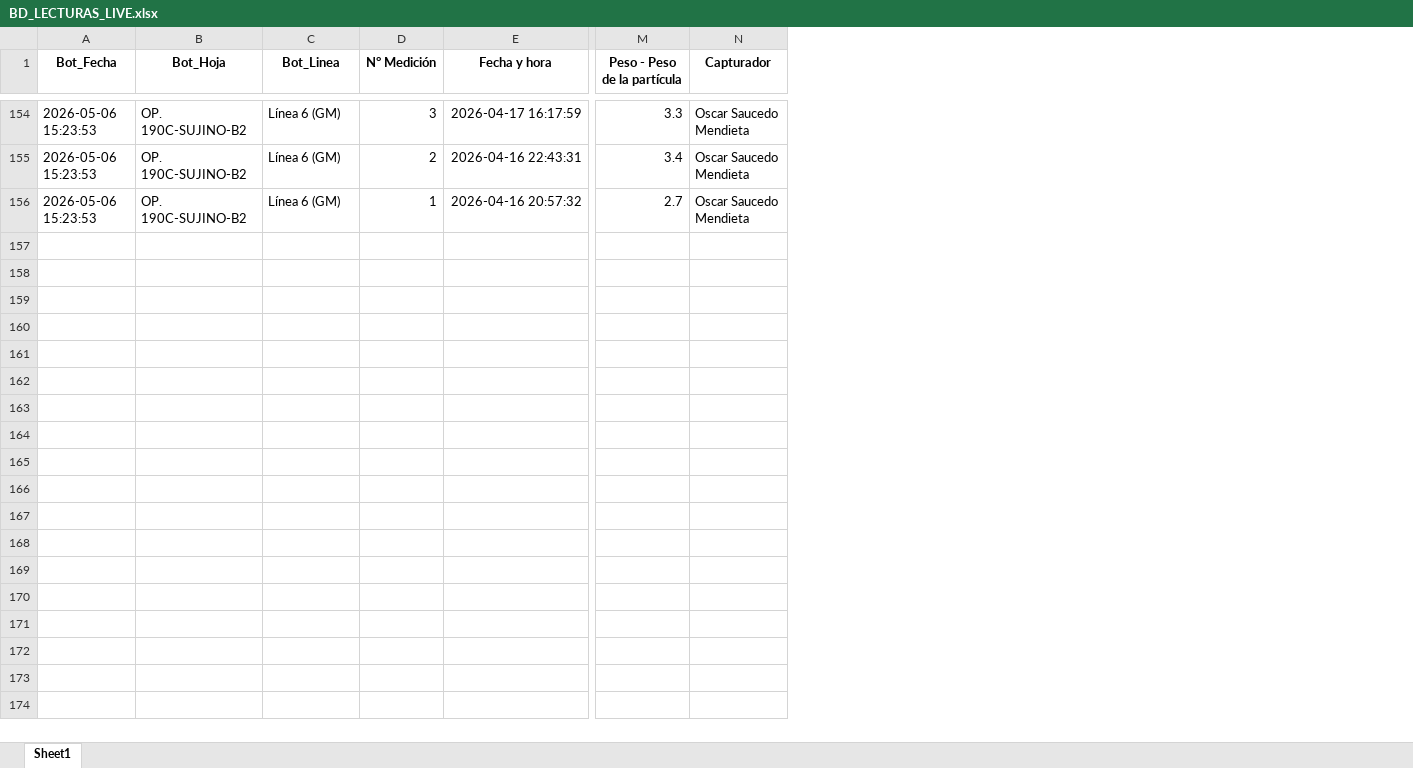
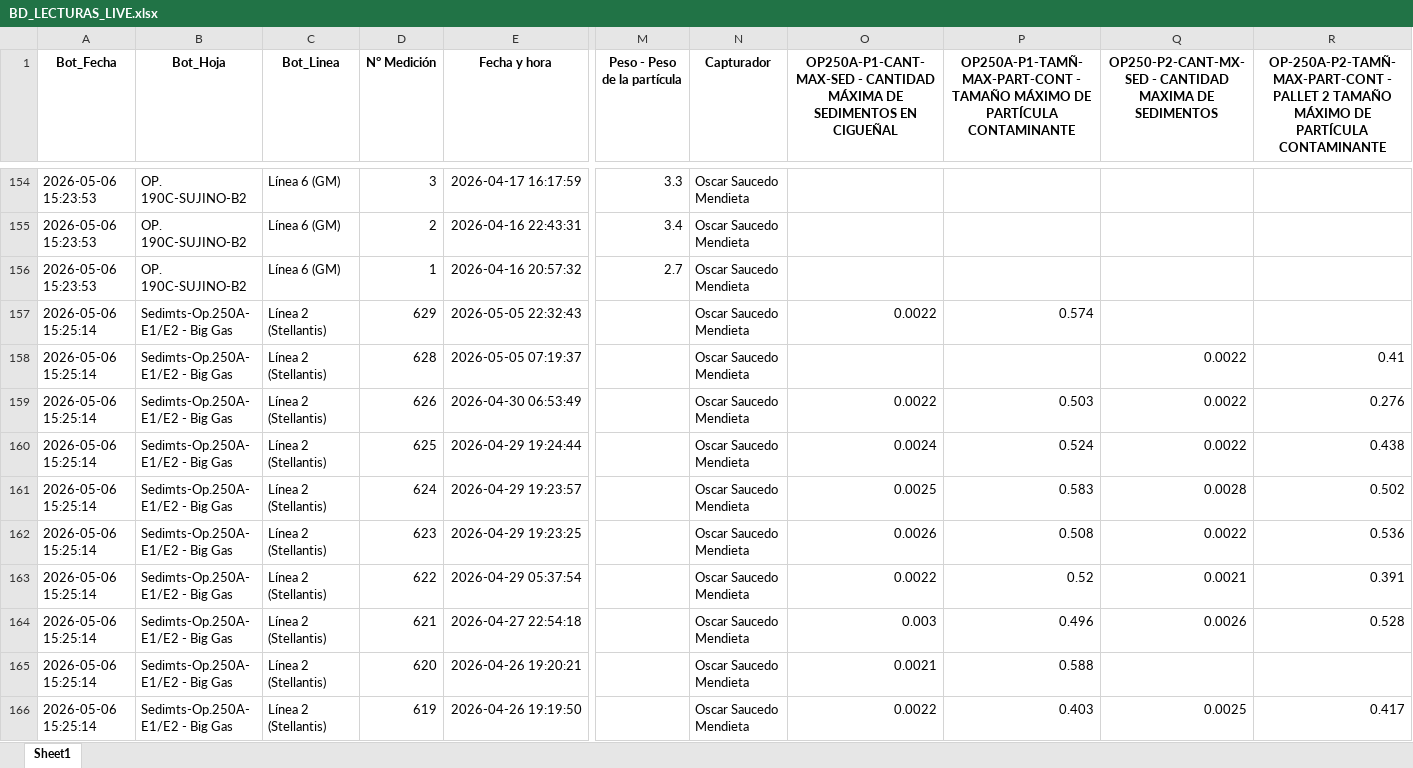
Before and after one commit to practicantecalidadtenango-boop/Sedimentos-Questum, an Excel workbook: BD_LECTURAS_LIVE.xlsx, sheet Sheet1, drawn as a sheet; only a part is shown, gaps mark what is left out; values as stored, in another font and other column widths than the file's, no borders; rows hold the shown columns only; the diff covers the shown part only; the diff names each change by its address in the sheet, - before the commit and + after, or states it on an @@ line.

Commit message:
Update SPC 15:25

```diff
--- a/BD_LECTURAS_LIVE.xlsx (sheet Sheet1)
+++ b/BD_LECTURAS_LIVE.xlsx (sheet Sheet1)
+column O, row 1: OP250A-P1-CANT-MAX-SED - CANTIDAD MÁXIMA DE SEDIMENTOS EN CIGUEÑAL
+column P, row 1: OP250A-P1-TAMÑ-MAX-PART-CONT - TAMAÑO MÁXIMO DE PARTÍCULA CONTAMINANTE
+column Q, row 1: OP250-P2-CANT-MX-SED - CANTIDAD MAXIMA DE SEDIMENTOS
+column R, row 1: OP-250A-P2-TAMÑ-MAX-PART-CONT - PALLET 2 TAMAÑO MÁXIMO DE PARTÍCULA CONTAMINANTE
+row 157: 2026-05-06 15:25:14 | Sedimts-Op.250A- E1/E2 - Big Gas | Línea 2 (Stellantis) | 629 | 2026-05-05 22:32:43 |  | Oscar Saucedo Mendieta | 0.0022 | 0.574
+row 158: 2026-05-06 15:25:14 | Sedimts-Op.250A- E1/E2 - Big Gas | Línea 2 (Stellantis) | 628 | 2026-05-05 07:19:37 |  | Oscar Saucedo Mendieta |  |  | 0.0022 | 0.41
+row 159: 2026-05-06 15:25:14 | Sedimts-Op.250A- E1/E2 - Big Gas | Línea 2 (Stellantis) | 626 | 2026-04-30 06:53:49 |  | Oscar Saucedo Mendieta | 0.0022 | 0.503 | 0.0022 | 0.276
+row 160: 2026-05-06 15:25:14 | Sedimts-Op.250A- E1/E2 - Big Gas | Línea 2 (Stellantis) | 625 | 2026-04-29 19:24:44 |  | Oscar Saucedo Mendieta | 0.0024 | 0.524 | 0.0022 | 0.438
+row 161: 2026-05-06 15:25:14 | Sedimts-Op.250A- E1/E2 - Big Gas | Línea 2 (Stellantis) | 624 | 2026-04-29 19:23:57 |  | Oscar Saucedo Mendieta | 0.0025 | 0.583 | 0.0028 | 0.502
+row 162: 2026-05-06 15:25:14 | Sedimts-Op.250A- E1/E2 - Big Gas | Línea 2 (Stellantis) | 623 | 2026-04-29 19:23:25 |  | Oscar Saucedo Mendieta | 0.0026 | 0.508 | 0.0022 | 0.536
+row 163: 2026-05-06 15:25:14 | Sedimts-Op.250A- E1/E2 - Big Gas | Línea 2 (Stellantis) | 622 | 2026-04-29 05:37:54 |  | Oscar Saucedo Mendieta | 0.0022 | 0.52 | 0.0021 | 0.391
+row 164: 2026-05-06 15:25:14 | Sedimts-Op.250A- E1/E2 - Big Gas | Línea 2 (Stellantis) | 621 | 2026-04-27 22:54:18 |  | Oscar Saucedo Mendieta | 0.003 | 0.496 | 0.0026 | 0.528
+row 165: 2026-05-06 15:25:14 | Sedimts-Op.250A- E1/E2 - Big Gas | Línea 2 (Stellantis) | 620 | 2026-04-26 19:20:21 |  | Oscar Saucedo Mendieta | 0.0021 | 0.588
+row 166: 2026-05-06 15:25:14 | Sedimts-Op.250A- E1/E2 - Big Gas | Línea 2 (Stellantis) | 619 | 2026-04-26 19:19:50 |  | Oscar Saucedo Mendieta | 0.0022 | 0.403 | 0.0025 | 0.417
```
Also changed, not shown: 20 added rows elsewhere in this sheet.
